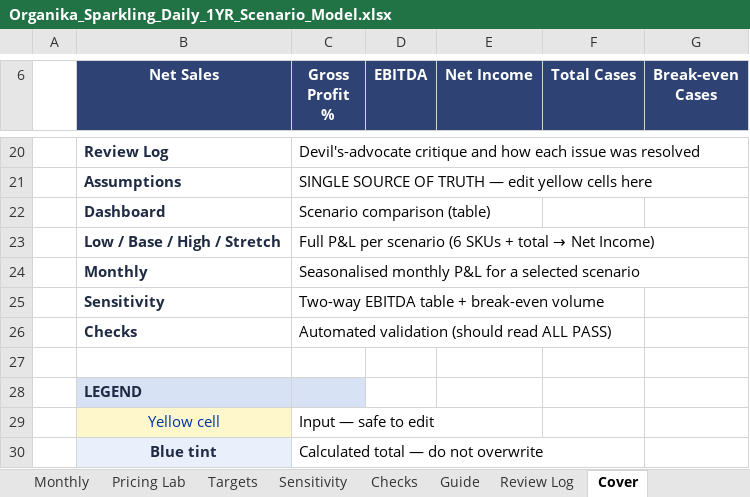
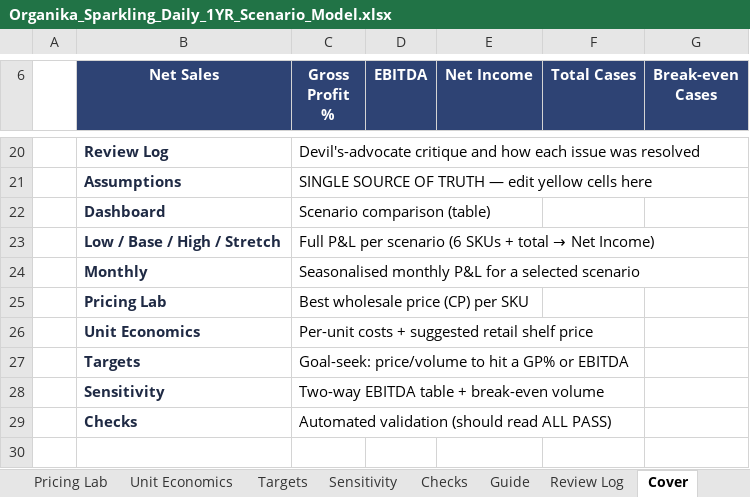
Before and after one commit to louisnto-cloud/my-first-project, an Excel workbook: Organika_Sparkling_Daily_1YR_Scenario_Model.xlsx, sheet Cover, drawn as a sheet; only a part is shown, gaps mark what is left out; the shorter side is filled out with more unchanged rows; values as stored, in another font and other column widths than the file's, no borders; the diff names each change by its address in the sheet, - before the commit and + after, or states it on an @@ line.

```diff
--- a/Organika_Sparkling_Daily_1YR_Scenario_Model.xlsx (sheet Cover)
+++ b/Organika_Sparkling_Daily_1YR_Scenario_Model.xlsx (sheet Cover)
+sheet tab: Unit Economics
+row 25:  | Pricing Lab | Best wholesale price (CP) per SKU
+row 26:  | Unit Economics | Per-unit costs + suggested retail shelf price
+row 27:  | Targets | Goal-seek: price/volume to hit a GP% or EBITDA
```
Also changed, not shown: 2 other files.
